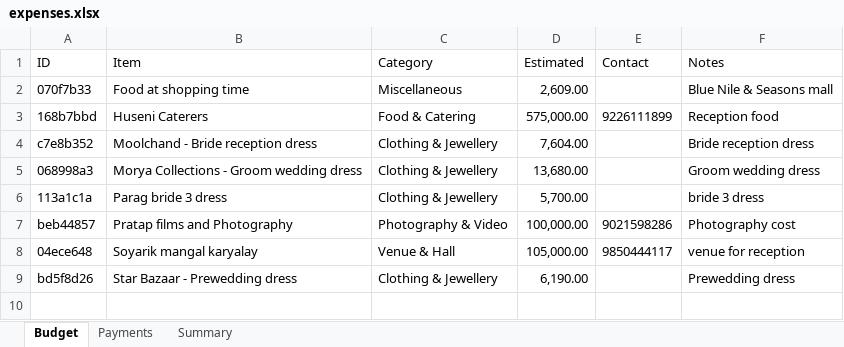
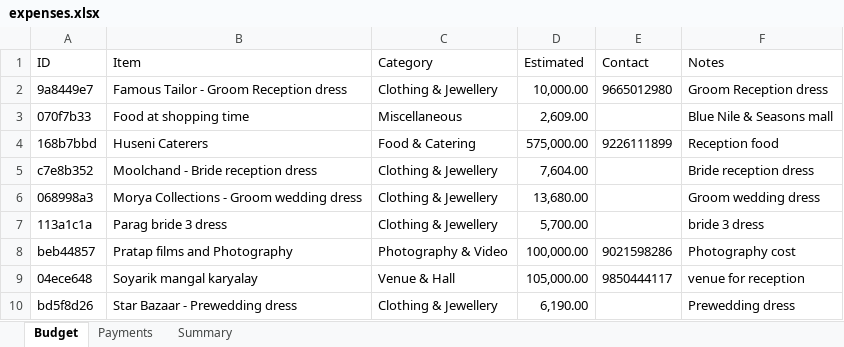
Before and after one commit to Asif-Nice/poc-track-expenses, an Excel workbook: data/expenses.xlsx, sheet Budget, drawn as a sheet; values as stored, in another font and other column widths than the file's, no borders; the diff names each change by its address in the sheet, - before the commit and + after, or states it on an @@ line.

Commit message:
Add budget item: Famous Tailor - Groom Reception dress — ₹10,000.00

```diff
--- a/data/expenses.xlsx (sheet Budget)
+++ b/data/expenses.xlsx (sheet Budget)
+row 2: 9a8449e7 | Famous Tailor - Groom Reception dress | Clothing & Jewellery | 10,000.00 | 9665012980 | Groom Reception dress
```
Also changed, not shown: sheet Summary, formulas that keep their value.
